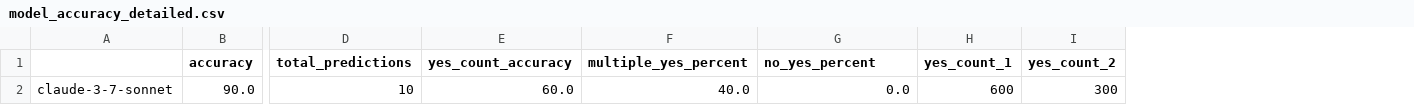
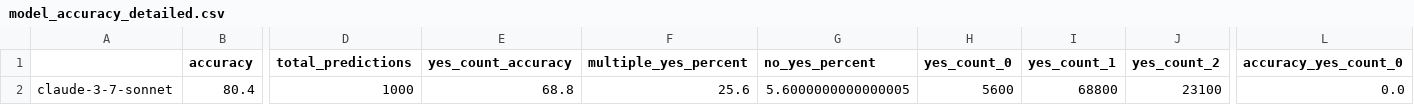
Before and after one commit to segiITU/evaluating_llm_danish_expressions, a CSV file: results/metrics/model_accuracy_detailed.csv, drawn as a sheet; only a part is shown, gaps mark what is left out; addresses are those after the commit; the diff covers the shown part only; the diff names each change by its address in the sheet, - before the commit and + after, or states it on an @@ line.

Commit message:
update accuracy score claude

```diff
--- a/results/metrics/model_accuracy_detailed.csv
+++ b/results/metrics/model_accuracy_detailed.csv
+column H (yes_count_0), row 2: 5600
+column L (accuracy_yes_count_0), row 2: 0.0
-B2 (accuracy): 90.0
+B2 (accuracy): 80.4
-D2 (total_predictions): 10
+D2 (total_predictions): 1000
-E2 (yes_count_accuracy): 60.0
+E2 (yes_count_accuracy): 68.8
-F2 (multiple_yes_percent): 40.0
+F2 (multiple_yes_percent): 25.6
-G2 (no_yes_percent): 0.0
+G2 (no_yes_percent): 5.6000000000000005
-I2 (yes_count_1): 600
+I2 (yes_count_1): 68800
-J2 (yes_count_2): 300
+J2 (yes_count_2): 23100
```
Also changed, not shown: 1 edited cell elsewhere in this file, 1 other file.
